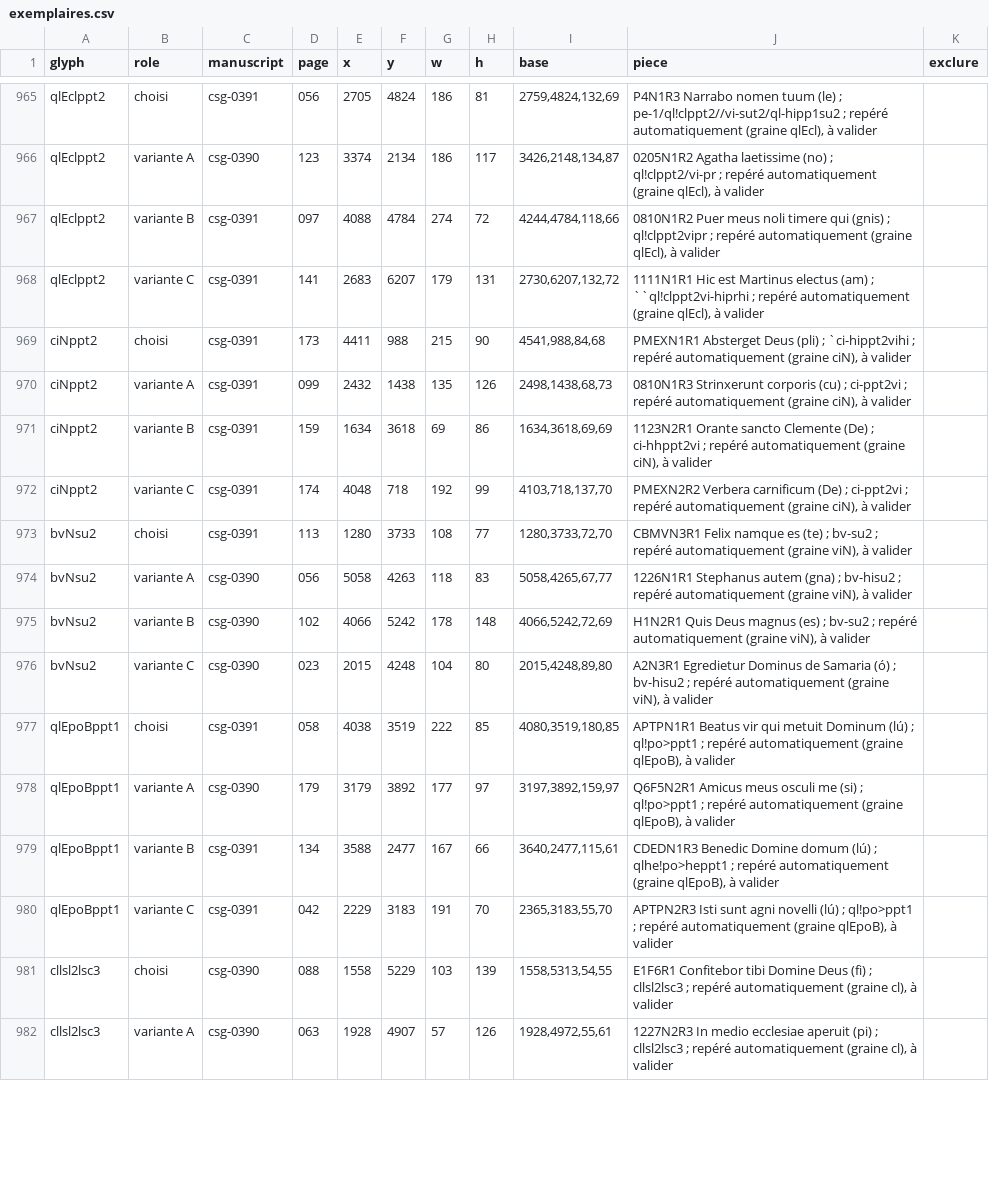
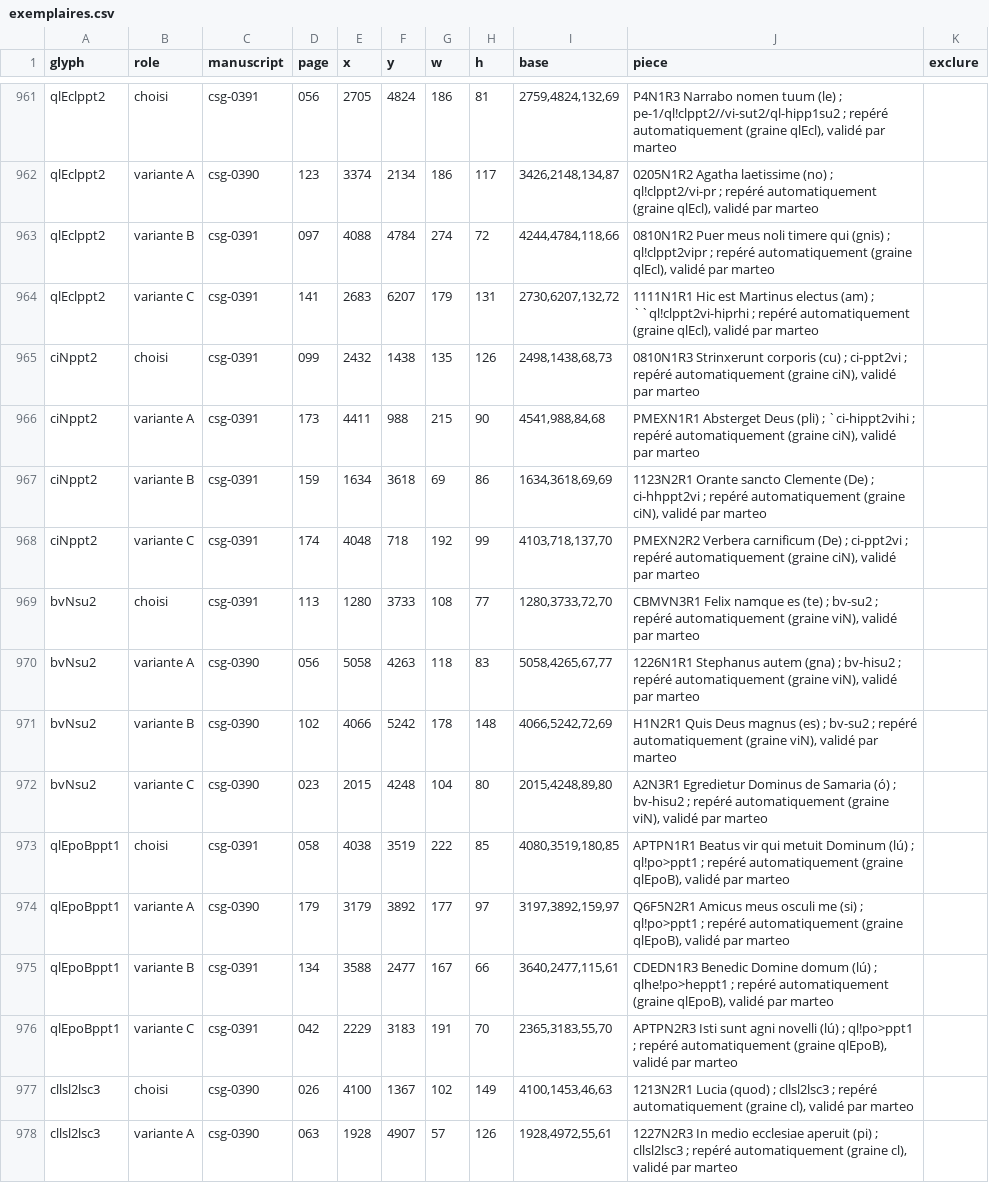
Before and after one commit to Nocturnale-Romanum/tooling, a CSV file: .claude/skills/grehartker/sources/exemplaires.csv, drawn as a sheet; only a part is shown, gaps mark what is left out; removed rows and columns are numbered as before the commit, all else as after; the diff covers the shown part only; the diff names each change by its address in the sheet, - before the commit and + after, or states it on an @@ line.

```diff
--- a/.claude/skills/grehartker/sources/exemplaires.csv
+++ b/.claude/skills/grehartker/sources/exemplaires.csv
-J961 (piece): …(graine qlEcl), à valider
+J961 (piece): …(graine qlEcl), validé par marteo
-J962 (piece): …(graine qlEcl), à valider
+J962 (piece): …(graine qlEcl), validé par marteo
-J963 (piece): …(graine qlEcl), à valider
+J963 (piece): …(graine qlEcl), validé par marteo
-J964 (piece): …(graine qlEcl), à valider
+J964 (piece): …(graine qlEcl), validé par marteo
-row 969: ciNppt2 | choisi | csg-0391 | 173 | 4411 | 988 | 215 | 90 | 4541,988,84,68 | PMEXN1R1 Absterget Deus (pli) ; `ci-hippt2vihi ; repéré automatiquement (graine ciN), à valider
-B965 (role): variante A
+B965 (role): choisi
-J965 (piece): …(graine ciN), à valider
+J965 (piece): …(graine ciN), validé par marteo
+row 966: ciNppt2 | variante A | csg-0391 | 173 | 4411 | 988 | 215 | 90 | 4541,988,84,68 | PMEXN1R1 Absterget Deus (pli) ; `ci-hippt2vihi ; repéré automatiquement (graine ciN), validé par marteo
-J967 (piece): …(graine ciN), à valider
+J967 (piece): …(graine ciN), validé par marteo
-J968 (piece): …(graine ciN), à valider
+J968 (piece): …(graine ciN), validé par marteo
-J969 (piece): …(graine viN), à valider
+J969 (piece): …(graine viN), validé par marteo
-J970 (piece): …(graine viN), à valider
+J970 (piece): …(graine viN), validé par marteo
-J971 (piece): …(graine viN), à valider
+J971 (piece): …(graine viN), validé par marteo
-J972 (piece): …(graine viN), à valider
+J972 (piece): …(graine viN), validé par marteo
-J973 (piece): …(graine qlEpoB), à valider
+J973 (piece): …(graine qlEpoB), validé par marteo
-J974 (piece): …(graine qlEpoB), à valider
+J974 (piece): …(graine qlEpoB), validé par marteo
-J975 (piece): …(graine qlEpoB), à valider
+J975 (piece): …(graine qlEpoB), validé par marteo
-J976 (piece): …(graine qlEpoB), à valider
+J976 (piece): …(graine qlEpoB), validé par marteo
-D977 (page): 088
+D977 (page): 026
-E977 (x): 1558
+E977 (x): 4100
-F977 (y): 5229
+F977 (y): 1367
-G977 (w): 103
+G977 (w): 102
-H977 (h): 139
+H977 (h): 149
-I977 (base): 1558,5313,54,55
+I977 (base): 4100,1453,46,63
-J977 (piece): E1F6R1 Confitebor tibi Domine Deus (fi) ; cllsl2lsc3 ; repéré automatiquement (graine cl), à valider
+J977 (piece): 1213N2R1 Lucia (quod) ; cllsl2lsc3 ; repéré automatiquement (graine cl), validé par marteo
-J978 (piece): …(graine cl), à valider
+J978 (piece): …(graine cl), validé par marteo
```
Also changed, not shown: 1 added row, 5 removed rows and 65 edited cells elsewhere in this file, .claude/skills/grehartker/sources/reperes.csv.
